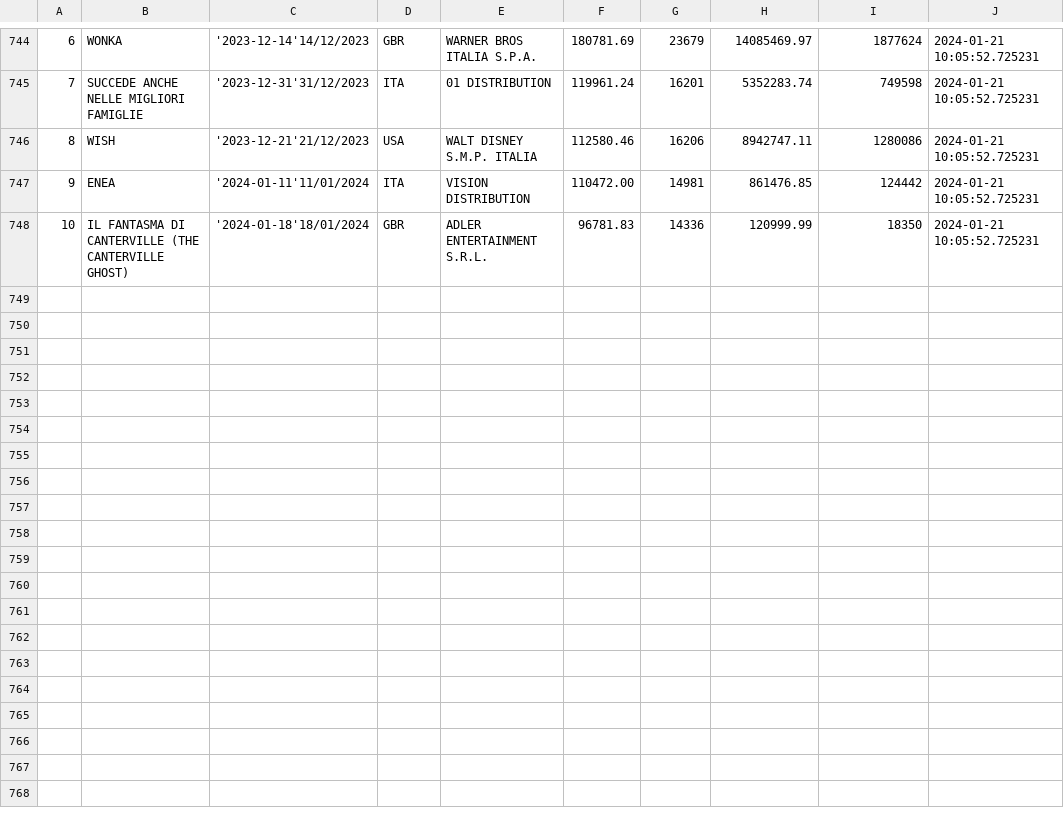
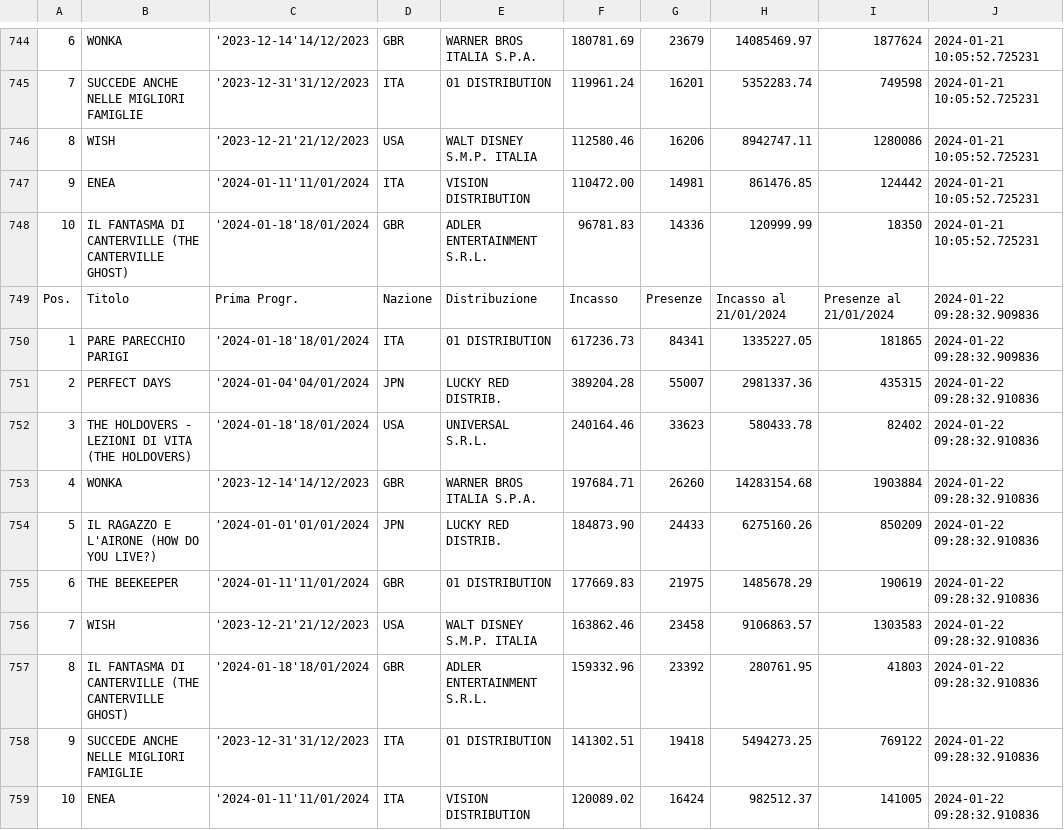
Before and after one commit to ciareghi/data_analysis_python, a CSV file: cinetel/cinetel_.csv, drawn as a sheet; only a part is shown, gaps mark what is left out; the diff names each change by its address in the sheet, - before the commit and + after, or states it on an @@ line.

```diff
--- a/cinetel/cinetel_.csv
+++ b/cinetel/cinetel_.csv
+row 749: Pos. | Titolo | Prima Progr. | Nazione | Distribuzione | Incasso | Presenze | Incasso al 21/01/2024 | Presenze al 21/01/2024 | 2024-01-22 09:28:32.909836
+row 750: 1 | PARE PARECCHIO PARIGI | '2024-01-18'18/01/2024 | ITA | 01 DISTRIBUTION | 617236.73 | 84341 | 1335227.05 | 181865 | 2024-01-22 09:28:32.909836
+row 751: 2 | PERFECT DAYS | '2024-01-04'04/01/2024 | JPN | LUCKY RED DISTRIB. | 389204.28 | 55007 | 2981337.36 | 435315 | 2024-01-22 09:28:32.910836
+row 752: 3 | THE HOLDOVERS - LEZIONI DI VITA (THE HOLDOVERS) | '2024-01-18'18/01/2024 | USA | UNIVERSAL S.R.L. | 240164.46 | 33623 | 580433.78 | 82402 | 2024-01-22 09:28:32.910836
+row 753: 4 | WONKA | '2023-12-14'14/12/2023 | GBR | WARNER BROS ITALIA S.P.A. | 197684.71 | 26260 | 14283154.68 | 1903884 | 2024-01-22 09:28:32.910836
+row 754: 5 | IL RAGAZZO E L'AIRONE (HOW DO YOU LIVE?) | '2024-01-01'01/01/2024 | JPN | LUCKY RED DISTRIB. | 184873.90 | 24433 | 6275160.26 | 850209 | 2024-01-22 09:28:32.910836
+row 755: 6 | THE BEEKEEPER | '2024-01-11'11/01/2024 | GBR | 01 DISTRIBUTION | 177669.83 | 21975 | 1485678.29 | 190619 | 2024-01-22 09:28:32.910836
+row 756: 7 | WISH | '2023-12-21'21/12/2023 | USA | WALT DISNEY S.M.P. ITALIA | 163862.46 | 23458 | 9106863.57 | 1303583 | 2024-01-22 09:28:32.910836
+row 757: 8 | IL FANTASMA DI CANTERVILLE (THE CANTERVILLE GHOST) | '2024-01-18'18/01/2024 | GBR | ADLER ENTERTAINMENT S.R.L. | 159332.96 | 23392 | 280761.95 | 41803 | 2024-01-22 09:28:32.910836
+row 758: 9 | SUCCEDE ANCHE NELLE MIGLIORI FAMIGLIE | '2023-12-31'31/12/2023 | ITA | 01 DISTRIBUTION | 141302.51 | 19418 | 5494273.25 | 769122 | 2024-01-22 09:28:32.910836
+row 759: 10 | ENEA | '2024-01-11'11/01/2024 | ITA | VISION DISTRIBUTION | 120089.02 | 16424 | 982512.37 | 141005 | 2024-01-22 09:28:32.910836
```
Also changed, not shown: cinetel/cinetel_clean.csv, 3 other files.
